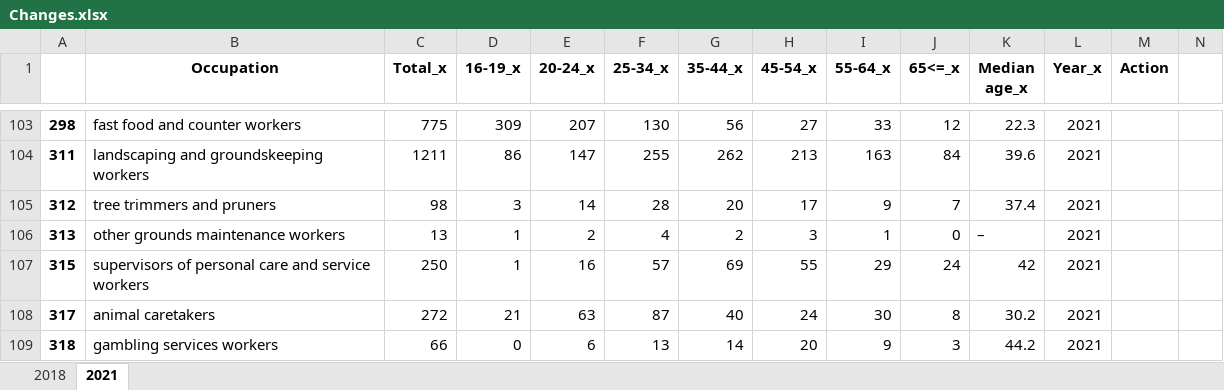
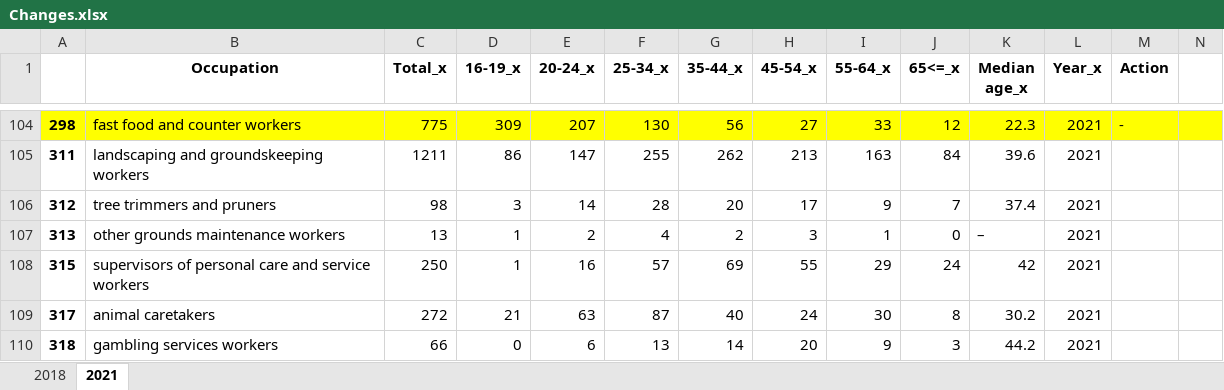
Before and after one commit to terencetan-c/4YP-The-Future-of-Work, an Excel workbook: Data cleaning/Changes.xlsx, sheet 2021, drawn as a sheet; only a part is shown, gaps mark what is left out; values as stored, in another font and other column widths than the file's, no borders; addresses are those after the commit; the diff covers the shown part only; the diff names each change by its address in the sheet, - before the commit and + after, or states it on an @@ line.

```diff
--- a/Data cleaning/Changes.xlsx (sheet 2021)
+++ b/Data cleaning/Changes.xlsx (sheet 2021)
-A104:N104 fill: none
+A104:N104 fill: #FFFF00
-M104 (Action): (empty)
+M104 (Action): -
```
Also changed, not shown: 1 added row, 41 edited cells and cell formats elsewhere in this sheet, sheet 2018, Data/soc_structure_2018.xlsx, 20 other files.
